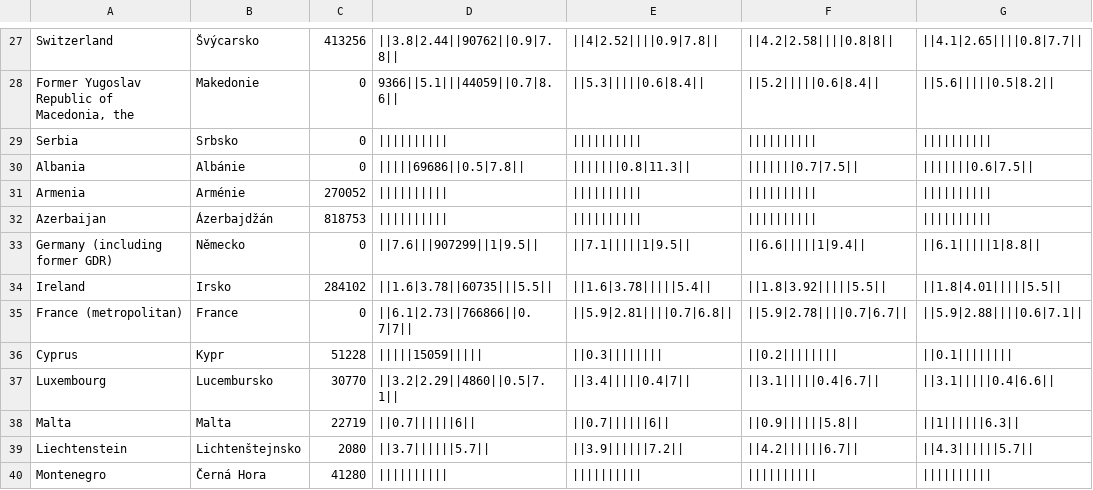
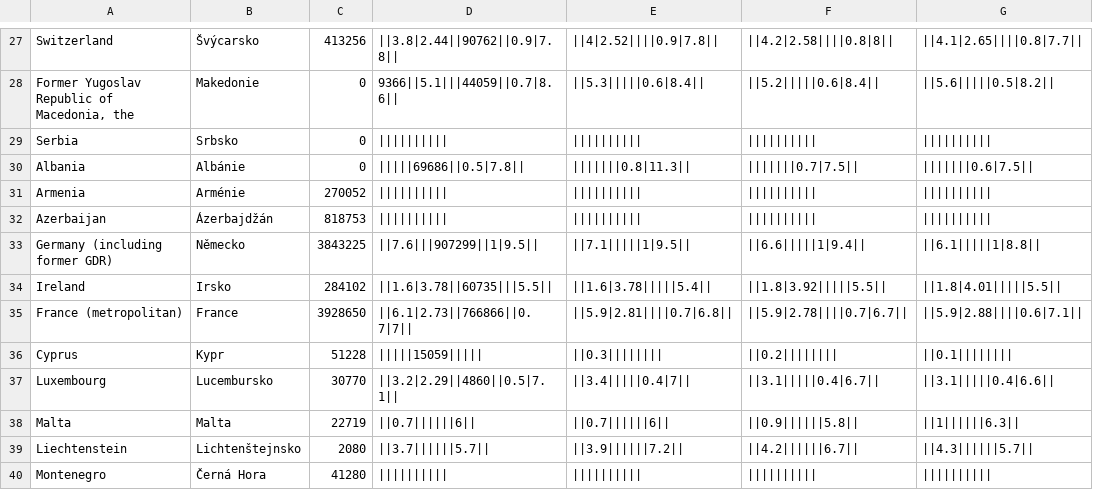
Before and after one commit to DataRozhlas/tradicni-rodina-v-ohrozeni, a TSV file: data/stats.tsv, drawn as a sheet; only a part is shown, gaps mark what is left out; the diff names each change by its address in the sheet, - before the commit and + after, or states it on an @@ line.

Commit message:
fix poctu nactiletych holek v nemecku a francii

```diff
--- a/data/stats.tsv
+++ b/data/stats.tsv
-C33: 0
+C33: 3843225
-C35: 0
+C35: 3928650
```
